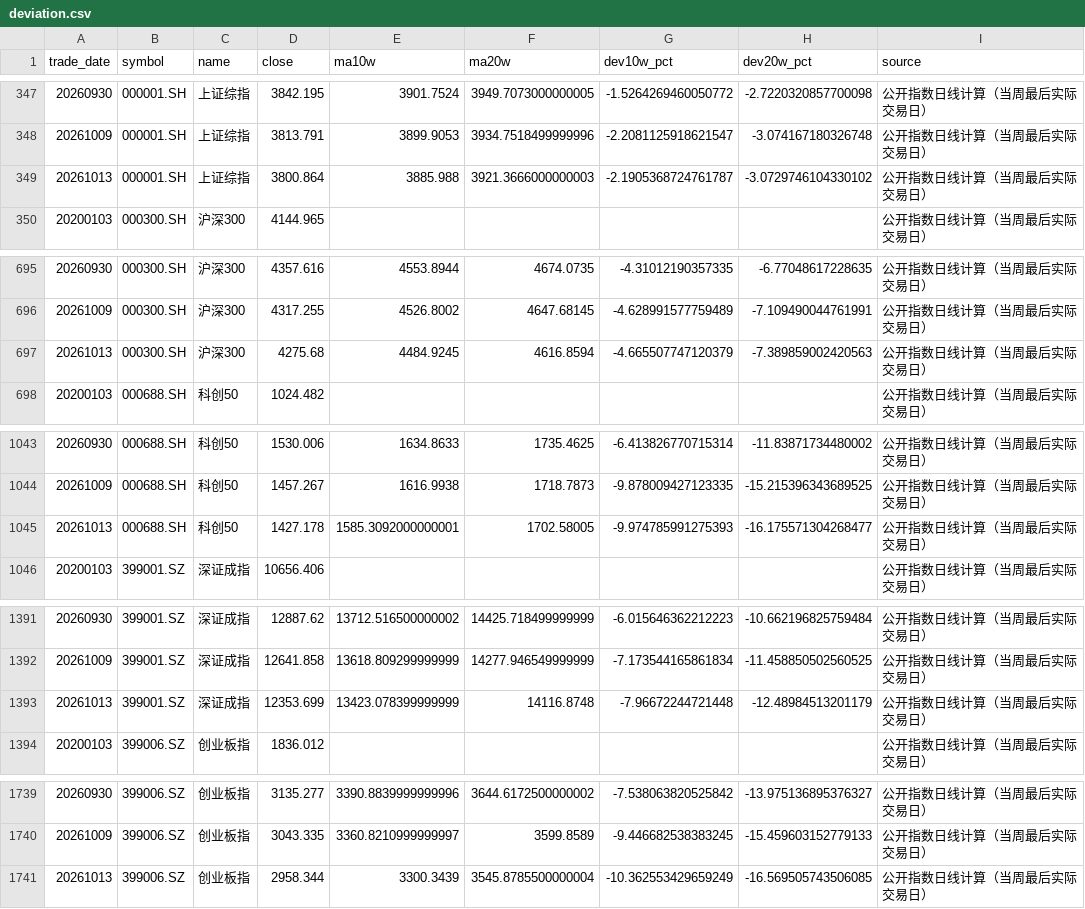
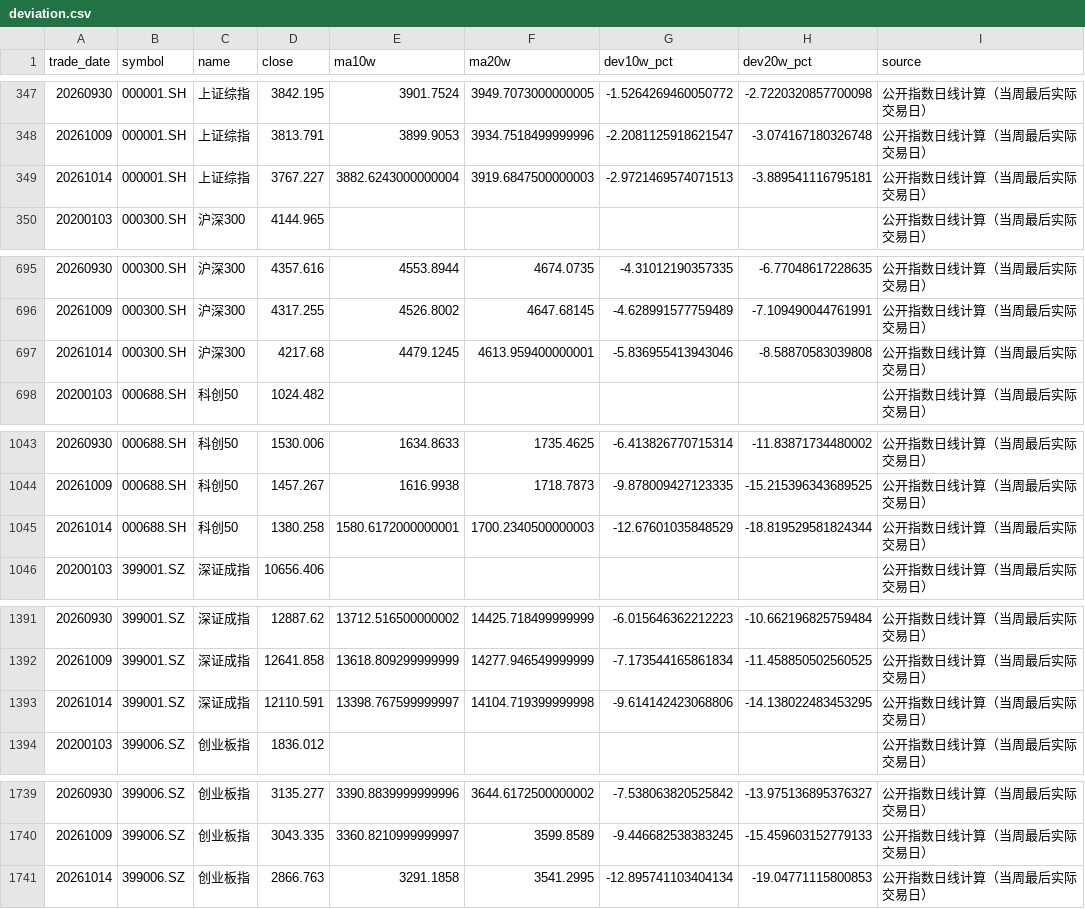
Before and after one commit to littlepeachh/macroscope-dashboard-v5, a CSV file: data/deviation.csv, drawn as a sheet; only a part is shown, gaps mark what is left out.

```diff
--- a/data/deviation.csv
+++ b/data/deviation.csv
@@ -348,3 +348,3 @@
 20261009,000001.SH,上证综指,3813.791,3899.9053,3934.7518499999996,-2.2081125918621547,-3.074167180326748,公开指数日线计算（当周最后实际交易日）
-20261013,000001.SH,上证综指,3800.864,3885.988,3921.3666000000003,-2.1905368724761787,-3.0729746104330102,公开指数日线计算（当周最后实际交易日）
+20261014,000001.SH,上证综指,3767.227,3882.6243000000004,3919.6847500000003,-2.9721469574071513,-3.889541116795181,公开指数日线计算（当周最后实际交易日）
 20200103,000300.SH,沪深300,4144.965,,,,,公开指数日线计算（当周最后实际交易日）
@@ -696,3 +696,3 @@
 20261009,000300.SH,沪深300,4317.255,4526.8002,4647.68145,-4.628991577759489,-7.109490044761991,公开指数日线计算（当周最后实际交易日）
-20261013,000300.SH,沪深300,4275.68,4484.9245,4616.8594,-4.665507747120379,-7.389859002420563,公开指数日线计算（当周最后实际交易日）
+20261014,000300.SH,沪深300,4217.68,4479.1245,4613.959400000001,-5.836955413943046,-8.58870583039808,公开指数日线计算（当周最后实际交易日）
 20200103,000688.SH,科创50,1024.482,,,,,公开指数日线计算（当周最后实际交易日）
@@ -1044,3 +1044,3 @@
 20261009,000688.SH,科创50,1457.267,1616.9938,1718.7873,-9.878009427123335,-15.215396343689525,公开指数日线计算（当周最后实际交易日）
-20261013,000688.SH,科创50,1427.178,1585.3092000000001,1702.58005,-9.974785991275393,-16.175571304268477,公开指数日线计算（当周最后实际交易日）
+20261014,000688.SH,科创50,1380.258,1580.6172000000001,1700.2340500000003,-12.67601035848529,-18.819529581824344,公开指数日线计算（当周最后实际交易日）
 20200103,399001.SZ,深证成指,10656.406,,,,,公开指数日线计算（当周最后实际交易日）
@@ -1392,3 +1392,3 @@
 20261009,399001.SZ,深证成指,12641.858,13618.809299999999,14277.946549999999,-7.173544165861834,-11.458850502560525,公开指数日线计算（当周最后实际交易日）
-20261013,399001.SZ,深证成指,12353.699,13423.078399999999,14116.8748,-7.96672244721448,-12.48984513201179,公开指数日线计算（当周最后实际交易日）
+20261014,399001.SZ,深证成指,12110.591,13398.767599999997,14104.719399999998,-9.614142423068806,-14.138022483453295,公开指数日线计算（当周最后实际交易日）
 20200103,399006.SZ,创业板指,1836.012,,,,,公开指数日线计算（当周最后实际交易日）
@@ -1740,2 +1740,2 @@
 20261009,399006.SZ,创业板指,3043.335,3360.8210999999997,3599.8589,-9.446682538383245,-15.459603152779133,公开指数日线计算（当周最后实际交易日）
-20261013,399006.SZ,创业板指,2958.344,3300.3439,3545.8785500000004,-10.362553429659249,-16.569505743506085,公开指数日线计算（当周最后实际交易日）
+20261014,399006.SZ,创业板指,2866.763,3291.1858,3541.2995,-12.895741103404134,-19.04771115800853,公开指数日线计算（当周最后实际交易日）
```
Also changed, not shown: data/breadth.csv, data/crowding.csv, 5 other files.
